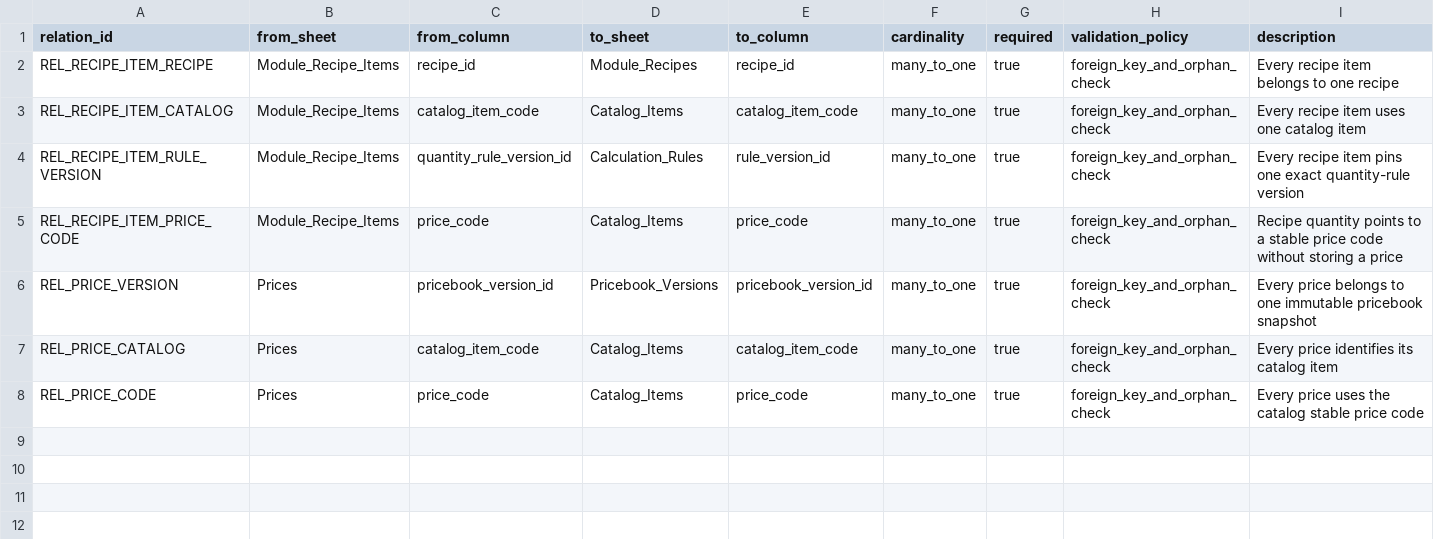
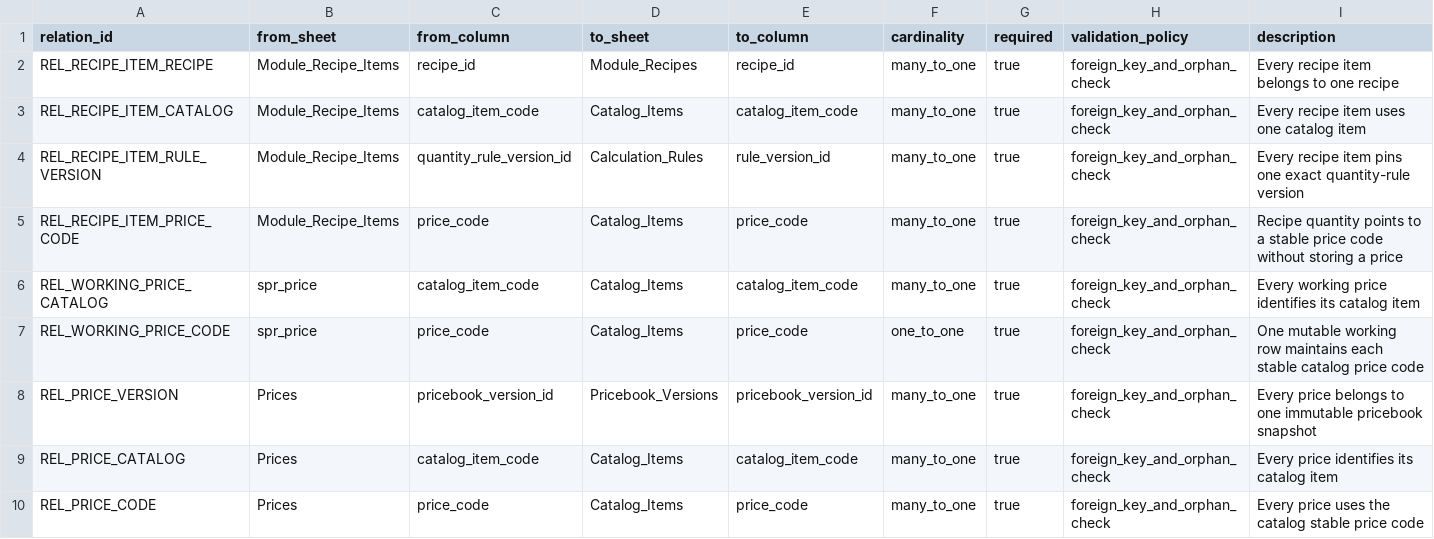
Before and after one commit to Seroggo/ai-furniture-estimator, a CSV file: docs/stage-4-google-sheets/sheets-relations.csv, drawn as a sheet.

```diff
--- a/docs/stage-4-google-sheets/sheets-relations.csv
+++ b/docs/stage-4-google-sheets/sheets-relations.csv
@@ -5,2 +5,4 @@ REL_RECIPE_ITEM_RULE_VERSION,Module_Recipe_Items,quantity_rule_version_id,Calcul
 REL_RECIPE_ITEM_PRICE_CODE,Module_Recipe_Items,price_code,Catalog_Items,price_code,many_to_one,true,foreign_key_and_orphan_check,"Recipe quantity points to a stable price code without storing a price"
+REL_WORKING_PRICE_CATALOG,spr_price,catalog_item_code,Catalog_Items,catalog_item_code,many_to_one,true,foreign_key_and_orphan_check,"Every working price identifies its catalog item"
+REL_WORKING_PRICE_CODE,spr_price,price_code,Catalog_Items,price_code,one_to_one,true,foreign_key_and_orphan_check,"One mutable working row maintains each stable catalog price code"
 REL_PRICE_VERSION,Prices,pricebook_version_id,Pricebook_Versions,pricebook_version_id,many_to_one,true,foreign_key_and_orphan_check,"Every price belongs to one immutable pricebook snapshot"
```
Also changed, not shown: docs/stage-4-google-sheets/sheets-columns.csv, 3 other files.
